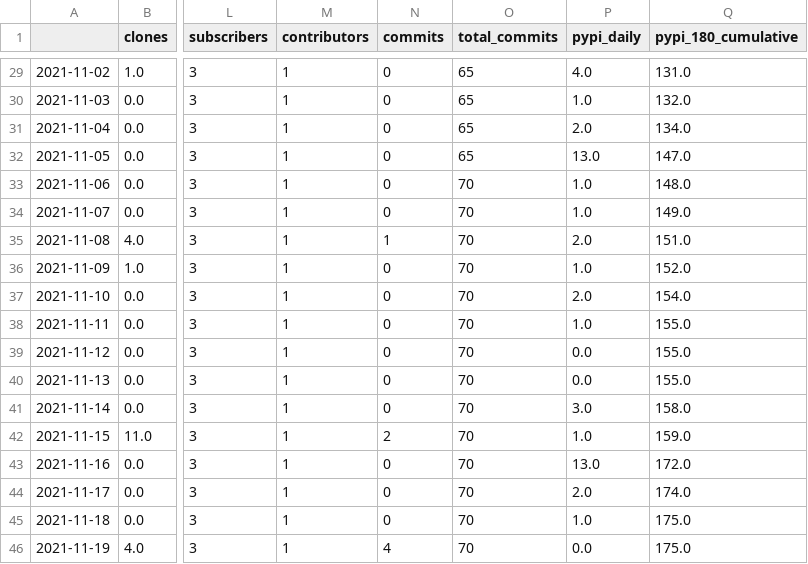
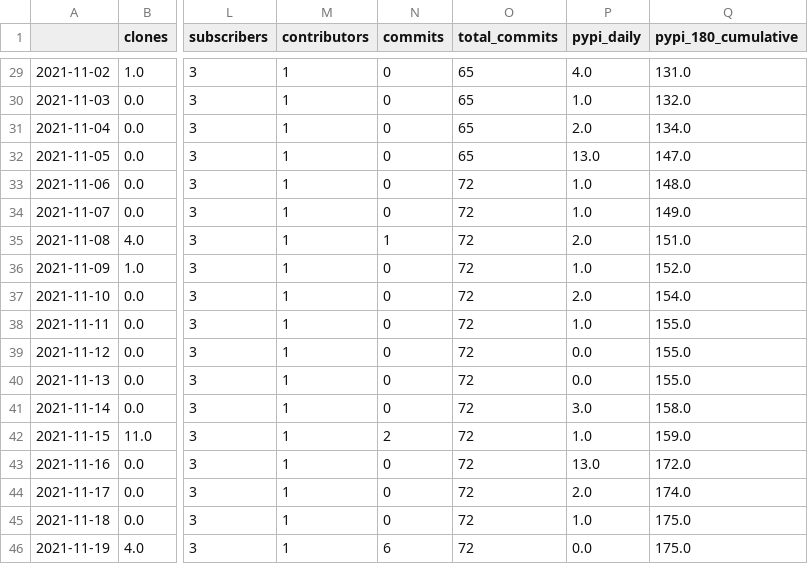
Before and after one commit to NREL/osos, a CSV file: data/osos.csv, drawn as a sheet; only a part is shown, gaps mark what is left out; the diff names each change by its address in the sheet, - before the commit and + after, or states it on an @@ line.

Commit message:
update osos data and plots

```diff
--- a/data/osos.csv
+++ b/data/osos.csv
-O33:O46 (total_commits): 70
+O33:O46 (total_commits): 72
-N46 (commits): 4
+N46 (commits): 6
```
Also changed, not shown: data/sam.csv, 10 other files.
